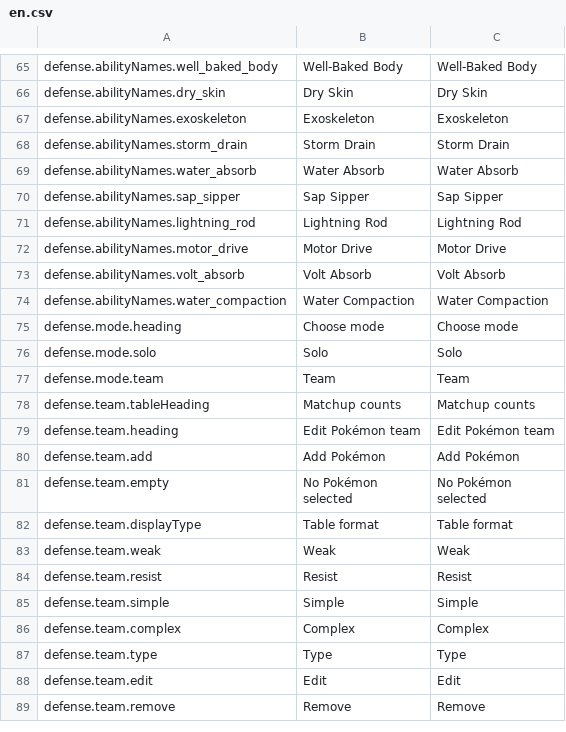
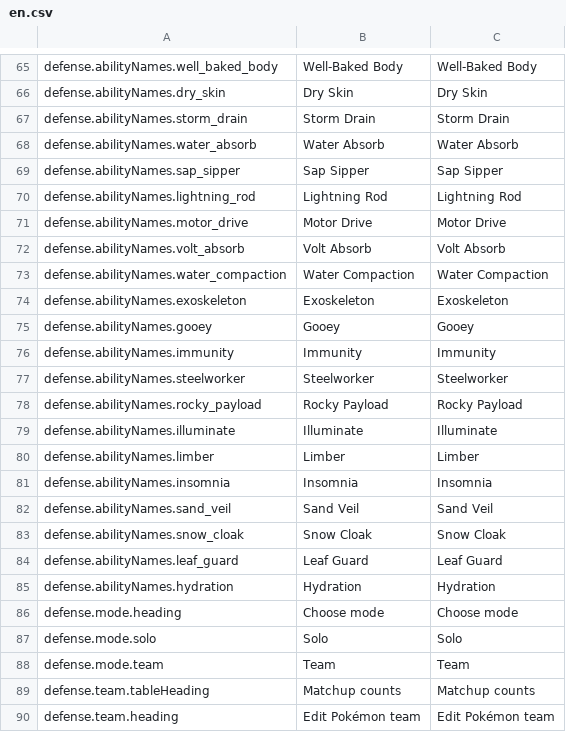
Before and after one commit to ViZarSmogon/pkmn.help, a CSV file: public/translations/en.csv, drawn as a sheet; only a part is shown, gaps mark what is left out; the shorter side is filled out with more unchanged rows.

```diff
--- a/public/translations/en.csv
+++ b/public/translations/en.csv
@@ -66,3 +66,2 @@ defense.abilityNames.well_baked_body,Well-Baked Body,Well-Baked Body
 defense.abilityNames.dry_skin,Dry Skin,Dry Skin
-defense.abilityNames.exoskeleton,Exoskeleton,Exoskeleton
 defense.abilityNames.storm_drain,Storm Drain,Storm Drain
@@ -74,2 +73,14 @@ defense.abilityNames.volt_absorb,Volt Absorb,Volt Absorb
 defense.abilityNames.water_compaction,Water Compaction,Water Compaction
+defense.abilityNames.exoskeleton,Exoskeleton,Exoskeleton
+defense.abilityNames.gooey,Gooey,Gooey
+defense.abilityNames.immunity,Immunity,Immunity
+defense.abilityNames.steelworker,Steelworker,Steelworker
+defense.abilityNames.rocky_payload,Rocky Payload,Rocky Payload
+defense.abilityNames.illuminate,Illuminate,Illuminate
+defense.abilityNames.limber,Limber,Limber
+defense.abilityNames.insomnia,Insomnia,Insomnia
+defense.abilityNames.sand_veil,Sand Veil,Sand Veil
+defense.abilityNames.snow_cloak,Snow Cloak,Snow Cloak
+defense.abilityNames.leaf_guard,Leaf Guard,Leaf Guard
+defense.abilityNames.hydration,Hydration,Hydration
 defense.mode.heading,Choose mode,Choose mode
```
Also changed, not shown: public/translations/da.csv, public/translations/de.csv, 18 other files.
